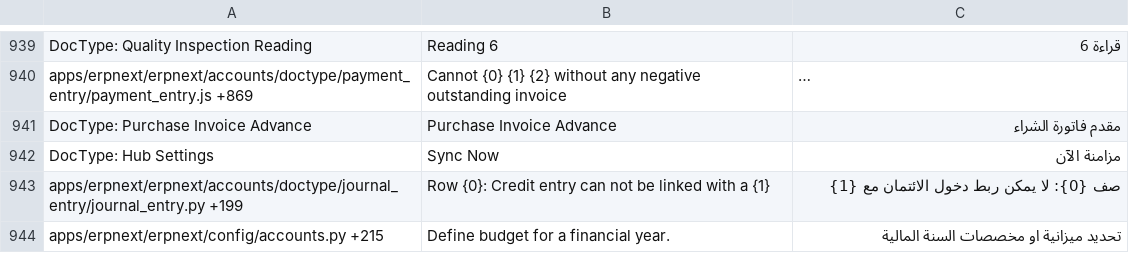
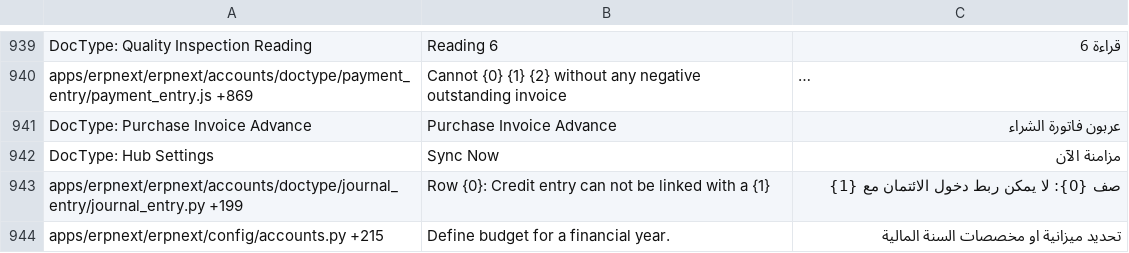
Before and after one commit to Dinext-pro/dinext_erp, a CSV file: erpnext/translations/ar.csv, drawn as a sheet; only a part is shown, gaps mark what is left out; long unchanged cells end in …; the diff covers the shown part only; the diff names each change by its address in the sheet, - before the commit and + after, or states it on an @@ line.

```diff
--- a/erpnext/translations/ar.csv
+++ b/erpnext/translations/ar.csv
-C941: مقدم فاتورة الشراء
+C941: عربون فاتورة الشراء
```
Also changed, not shown: 143 edited cells elsewhere in this file, erpnext/translations/de.csv, erpnext/translations/es.csv, 6 other files.
